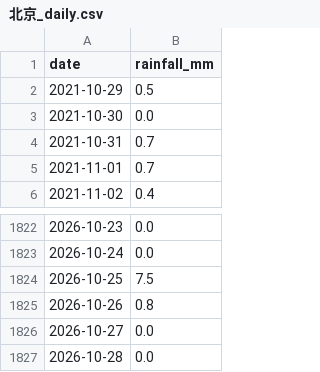
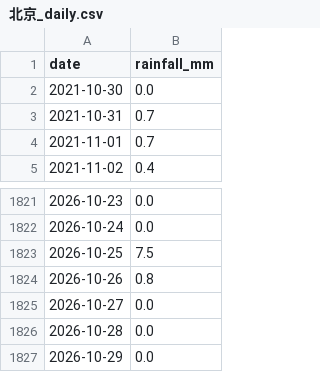
Before and after one commit to lele-dawang/city-rainfall-analysis, a CSV file: data/北京_daily.csv, drawn as a sheet; only a part is shown, gaps mark what is left out.

```diff
--- a/data/北京_daily.csv
+++ b/data/北京_daily.csv
@@ -1,3 +1,2 @@
 date,rainfall_mm
-2021-10-29,0.5
 2021-10-30,0.0
@@ -1827 +1826,2 @@
 2026-10-28,0.0
+2026-10-29,0.0
```
Also changed, not shown: data/天津_daily.csv, data/张家口_daily.csv, 3 other files.
